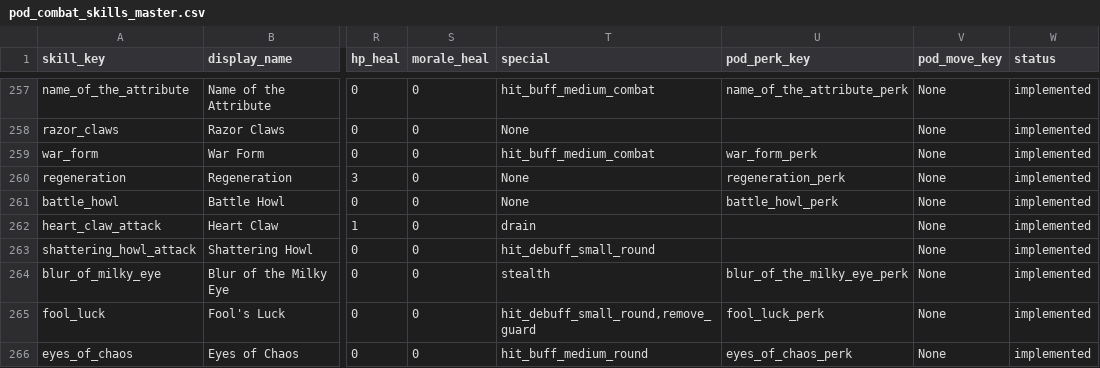
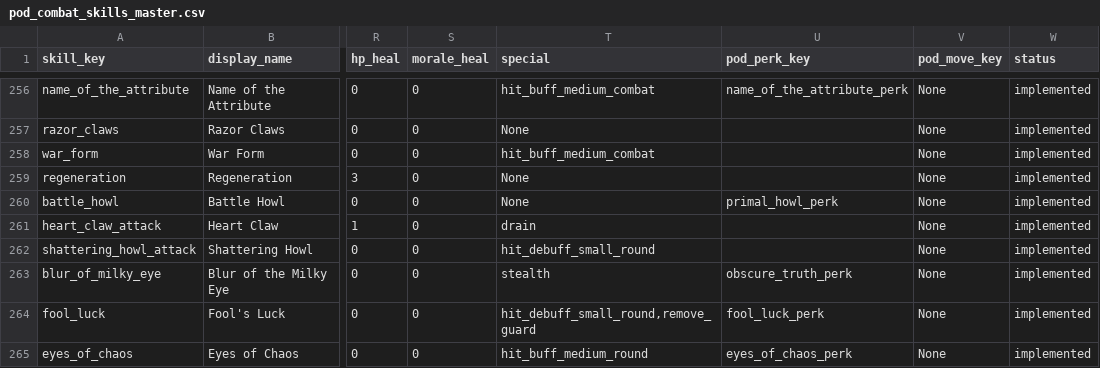
Before and after one commit to PrincesOfDarknessMod/princesofdarknessmod-for-ck3, a CSV file: dev/scripts/python/POD-Combat/pod_combat_skills_master.csv, drawn as a sheet; only a part is shown, gaps mark what is left out; addresses are those after the commit; the diff covers the shown part only; the diff names each change by its address in the sheet, - before the commit and + after, or states it on an @@ line.

Commit message:
Fixed a few perk requirements for moves

```diff
--- a/dev/scripts/python/POD-Combat/pod_combat_skills_master.csv
+++ b/dev/scripts/python/POD-Combat/pod_combat_skills_master.csv
-U258 (pod_perk_key): war_form_perk
+U258 (pod_perk_key): (empty)
-U259 (pod_perk_key): regeneration_perk
+U259 (pod_perk_key): (empty)
-U260 (pod_perk_key): battle_howl_perk
+U260 (pod_perk_key): primal_howl_perk
-U263 (pod_perk_key): blur_of_the_milky_eye_perk
+U263 (pod_perk_key): obscure_truth_perk
```
Also changed, not shown: 1 removed row and 28 edited cells elsewhere in this file, 8 other files.
